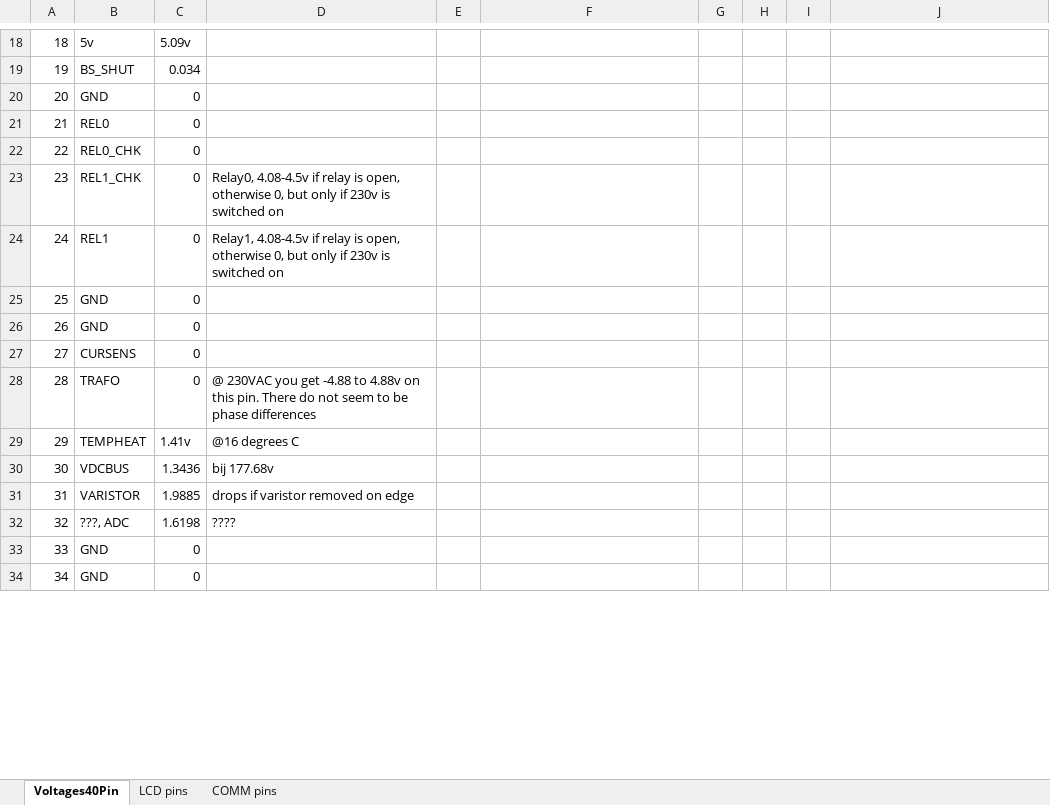
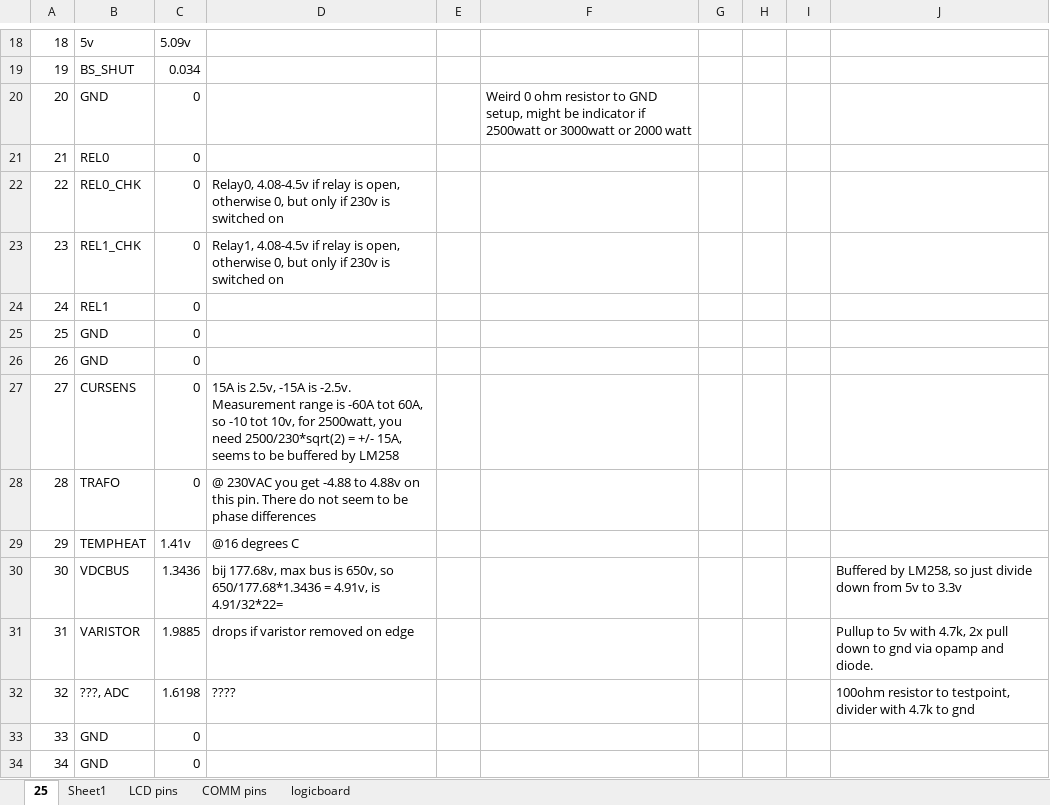
Before and after one commit to wvdv2002/SMA-SB2500-Off-Grid, an Excel workbook: logic_pinoutandvoltages.xlsx, sheet 25, drawn as a sheet; only a part is shown, gaps mark what is left out; values as stored, in another font and other column widths than the file's, no borders; the diff covers the shown part only; the diff names each change by its address in the sheet, - before the commit and + after, or states it on an @@ line.

Commit message:
Updated some pins and voltages

```diff
--- a/logic_pinoutandvoltages.xlsx (sheet 25)
+++ b/logic_pinoutandvoltages.xlsx (sheet 25)
-sheet tab: Voltages40Pin
+sheet tab: 25
+sheet tab: Sheet1
+sheet tab: logicboard
-F20: (empty)
+F20: Weird 0 ohm resistor to GND setup, might be indicator if 2500watt or 3000watt or 2000 watt
-D22: (empty)
+D22: Relay0, 4.08-4.5v if relay is open, otherwise 0, but only if 230v is switched on
-D23: Relay0, 4.08-4.5v if…
+D23: Relay1, 4.08-4.5v if…
-D24: Relay1, 4.08-4.5v if relay is open, otherwise 0, but only if 230v is switched on
+D24: (empty)
-D27: (empty)
+D27: 15A is 2.5v, -15A is -2.5v. Measurement range is -60A tot 60A, so -10 tot 10v, for 2500watt, you need 2500/230*sqrt(2) = +/- 15A, seems to be buffered by LM258
-D30: bij 177.68v
+D30: bij 177.68v, max bus is 650v, so 650/177.68*1.3436 = 4.91v, is 4.91/32*22=
-J30: (empty)
+J30: Buffered by LM258, so just divide down from 5v to 3.3v
-J31: (empty)
+J31: Pullup to 5v with 4.7k, 2x pull down to gnd via opamp and diode.
-J32: (empty)
+J32: 100ohm resistor to testpoint, divider with 4.7k to gnd
```
Also changed, not shown: 7 added rows, 1 removed row, 14 edited cells and row numbers in column A elsewhere in this sheet, sheet LCD pins, sheet COMM pins.
